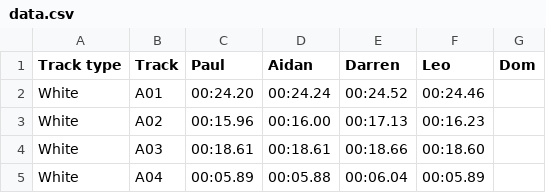
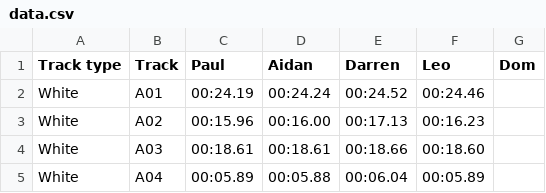
Before and after one commit to deambulatory/scores, a CSV file: data.csv, drawn as a sheet; only a part is shown.

Commit message:
time back to normal

```diff
--- a/data.csv
+++ b/data.csv
@@ -1,3 +1,3 @@
 Track type,Track,Paul,Aidan,Darren,Leo,Dom
-White,A01,00:24.20,00:24.24,00:24.52,00:24.46,
+White,A01,00:24.19,00:24.24,00:24.52,00:24.46,
 White,A02,00:15.96,00:16.00,00:17.13,00:16.23,
```
